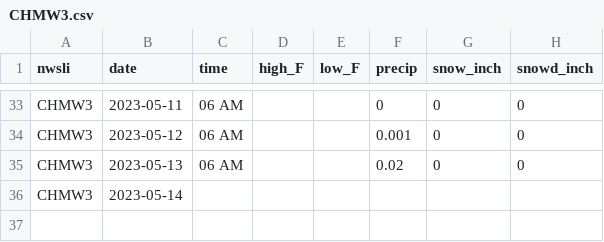
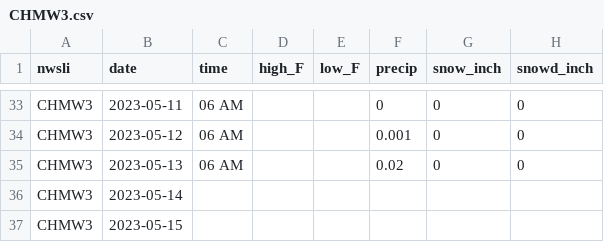
Before and after one commit to acperkins3/GDD-Plots-2023, a CSV file: CHMW3.csv, drawn as a sheet; only a part is shown, gaps mark what is left out; the diff names each change by its address in the sheet, - before the commit and + after, or states it on an @@ line.

```diff
--- a/CHMW3.csv
+++ b/CHMW3.csv
+row 37: CHMW3 | 2023-05-15
```
Also changed, not shown: Arlington.csv, Hancock.csv, 10 other files.
